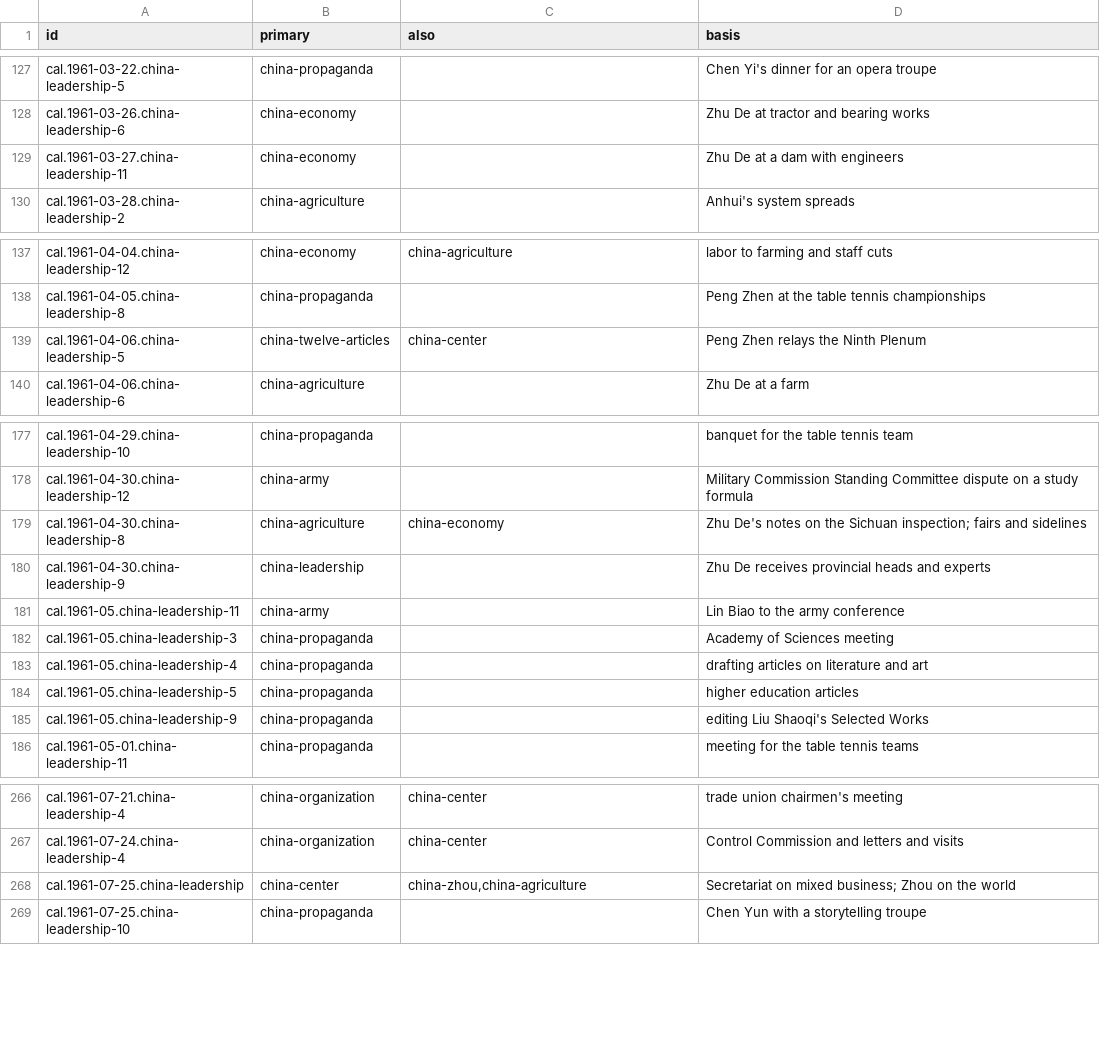
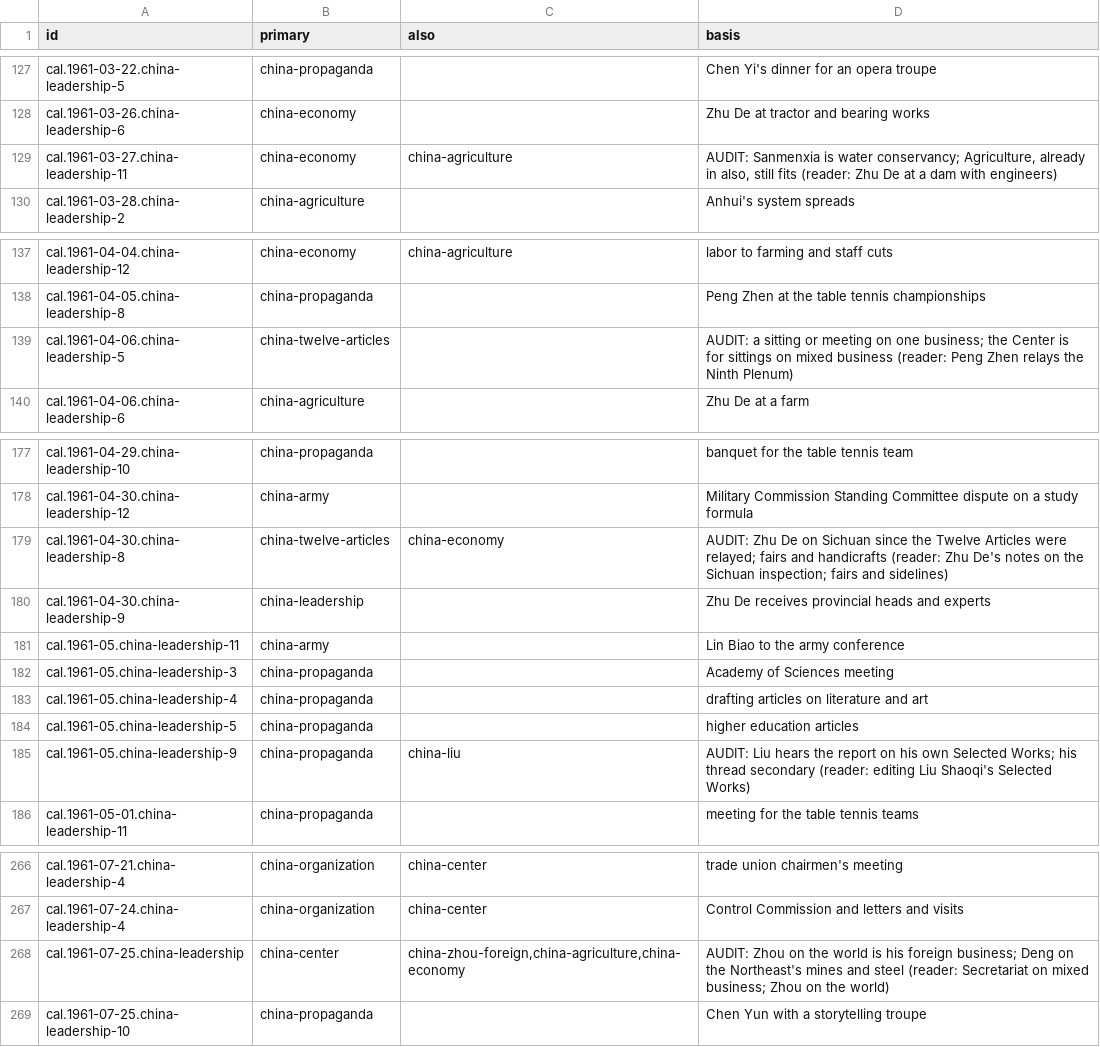
Before and after one commit to Impending2223/bib, a TSV file: notes/threads/read/batch-b.tsv, drawn as a sheet; only a part is shown, gaps mark what is left out; the diff covers the shown part only.

```diff
--- a/notes/threads/read/batch-b.tsv
+++ b/notes/threads/read/batch-b.tsv
@@ -128,3 +128,3 @@ cal.1961-03-22.china-leadership-5	china-propaganda		Chen Yi's dinner for an oper
 cal.1961-03-26.china-leadership-6	china-economy		Zhu De at tractor and bearing works
-cal.1961-03-27.china-leadership-11	china-economy		Zhu De at a dam with engineers
+cal.1961-03-27.china-leadership-11	china-economy	china-agriculture	AUDIT: Sanmenxia is water conservancy; Agriculture, already in also, still fits (reader: Zhu De at a dam with engineers)
 cal.1961-03-28.china-leadership-2	china-agriculture		Anhui's system spreads
@@ -138,3 +138,3 @@ cal.1961-04-04.china-leadership-12	china-economy	china-agriculture	labor to farm
 cal.1961-04-05.china-leadership-8	china-propaganda		Peng Zhen at the table tennis championships
-cal.1961-04-06.china-leadership-5	china-twelve-articles	china-center	Peng Zhen relays the Ninth Plenum
+cal.1961-04-06.china-leadership-5	china-twelve-articles		AUDIT: a sitting or meeting on one business; the Center is for sittings on mixed business (reader: Peng Zhen relays the Ninth Plenum)
 cal.1961-04-06.china-leadership-6	china-agriculture		Zhu De at a farm
@@ -178,3 +178,3 @@ cal.1961-04-29.china-leadership-10	china-propaganda		banquet for the table tenni
 cal.1961-04-30.china-leadership-12	china-army		Military Commission Standing Committee dispute on a study formula
-cal.1961-04-30.china-leadership-8	china-agriculture	china-economy	Zhu De's notes on the Sichuan inspection; fairs and sidelines
+cal.1961-04-30.china-leadership-8	china-twelve-articles	china-economy	AUDIT: Zhu De on Sichuan since the Twelve Articles were relayed; fairs and handicrafts (reader: Zhu De's notes on the Sichuan inspection; fairs and sidelines)
 cal.1961-04-30.china-leadership-9	china-leadership		Zhu De receives provincial heads and experts
@@ -184,3 +184,3 @@ cal.1961-05.china-leadership-4	china-propaganda		drafting articles on literature
 cal.1961-05.china-leadership-5	china-propaganda		higher education articles
-cal.1961-05.china-leadership-9	china-propaganda		editing Liu Shaoqi's Selected Works
+cal.1961-05.china-leadership-9	china-propaganda	china-liu	AUDIT: Liu hears the report on his own Selected Works; his thread secondary (reader: editing Liu Shaoqi's Selected Works)
 cal.1961-05-01.china-leadership-11	china-propaganda		meeting for the table tennis teams
@@ -267,3 +267,3 @@ cal.1961-07-21.china-leadership-4	china-organization	china-center	trade union ch
 cal.1961-07-24.china-leadership-4	china-organization	china-center	Control Commission and letters and visits
-cal.1961-07-25.china-leadership	china-center	china-zhou,china-agriculture	Secretariat on mixed business; Zhou on the world
+cal.1961-07-25.china-leadership	china-center	china-zhou-foreign,china-agriculture,china-economy	AUDIT: Zhou on the world is his foreign business; Deng on the Northeast's mines and steel (reader: Secretariat on mixed business; Zhou on the world)
 cal.1961-07-25.china-leadership-10	china-propaganda		Chen Yun with a storytelling troupe
```
Also changed, not shown: 22 edited cells elsewhere in this file, notes/threads/read/batch-f.tsv, 3 other files.
